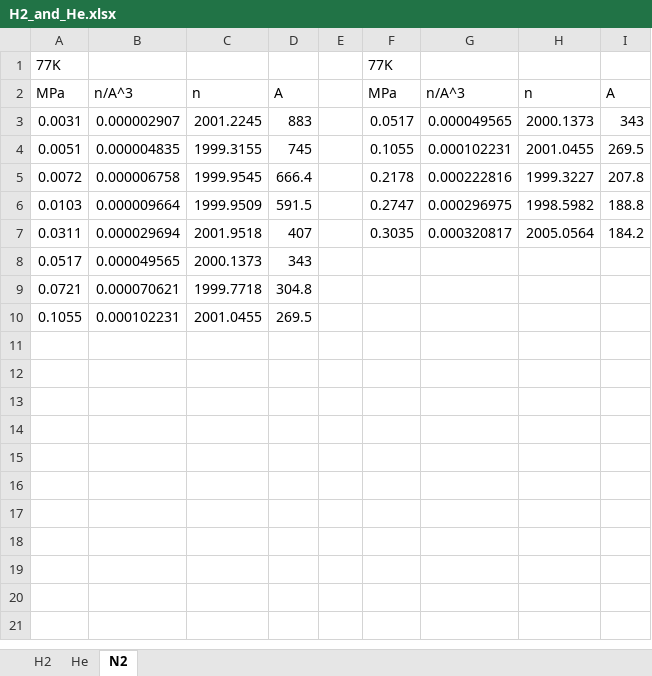
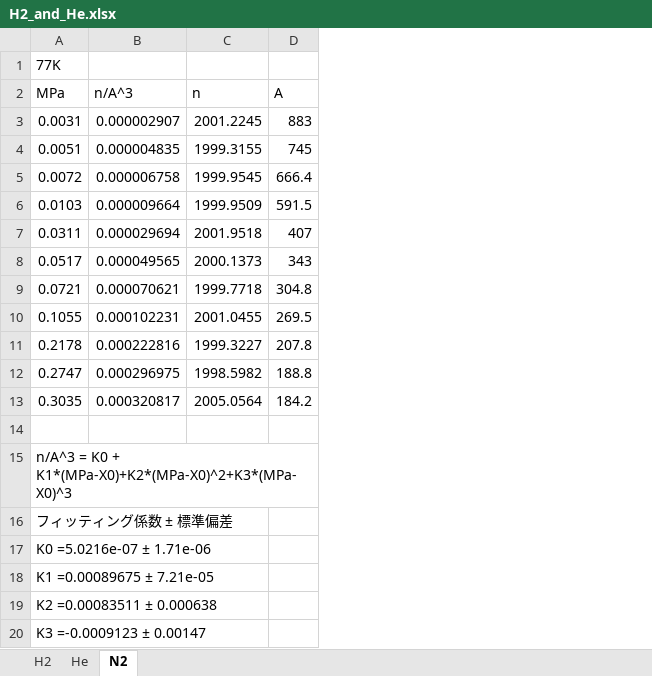
Before and after one commit to by-student-2017/lammps_education_gcmc_win, an Excel workbook: H2_and_He.xlsx, sheet N2, drawn as a sheet; values as stored, in another font and other column widths than the file's, no borders; removed rows and columns are numbered as before the commit, all else as after; the diff names each change by its address in the sheet, - before the commit and + after, or states it on an @@ line.

```diff
--- a/H2_and_He.xlsx (sheet N2)
+++ b/H2_and_He.xlsx (sheet N2)
-column E, empty
-column F (MPa), row 1: 77K; rows 3-7: 0.0517 | 0.1055 | 0.2178 | 0.2747 | 0.3035
-column G (n/A^3), rows 3-7: 0.000049565 | 0.000102231 | 0.000222816 | 0.000296975 | 0.000320817
-column H (n), rows 3-7: 2000.1373 | 2001.0455 | 1999.3227 | 1998.5982 | 2005.0564
-column I (A), rows 3-7: 343 | 269.5 | 207.8 | 188.8 | 184.2
+row 11: 0.2178 | 0.000222816 | 1999.3227 | 207.8
+row 12: 0.2747 | 0.000296975 | 1998.5982 | 188.8
+row 13: 0.3035 | 0.000320817 | 2005.0564 | 184.2
+row 14: (empty)
+row 15: n/A^3 = K0 + K1*(MPa-X0)+K2*(MPa-X0)^2+K3*(MPa-X0)^3
+row 16: フィッティング係数 ± 標準偏差
+row 17: K0 =5.0216e-07 ± 1.71e-06
+row 18: K1 =0.00089675 ± 7.21e-05
+row 19: K2 =0.00083511 ± 0.000638
+row 20: K3 =-0.0009123 ± 0.00147
```
Also changed, not shown: sheet He, sheet H2, formulas that keep their value, 1 other file.
